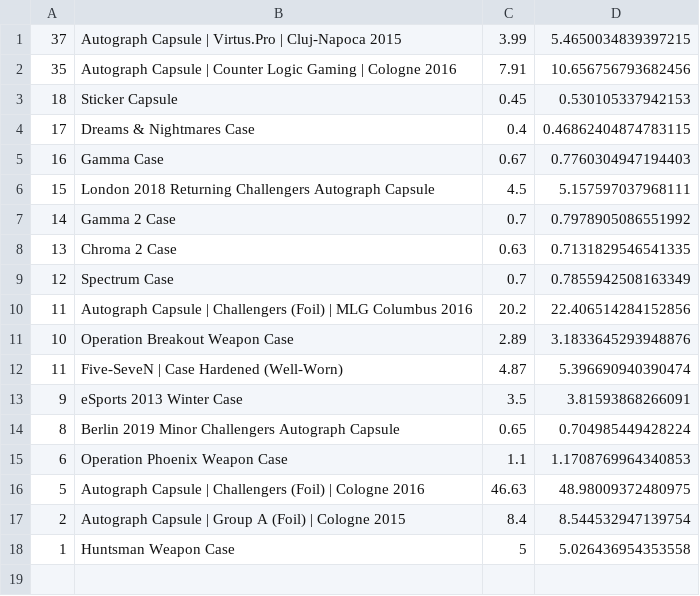
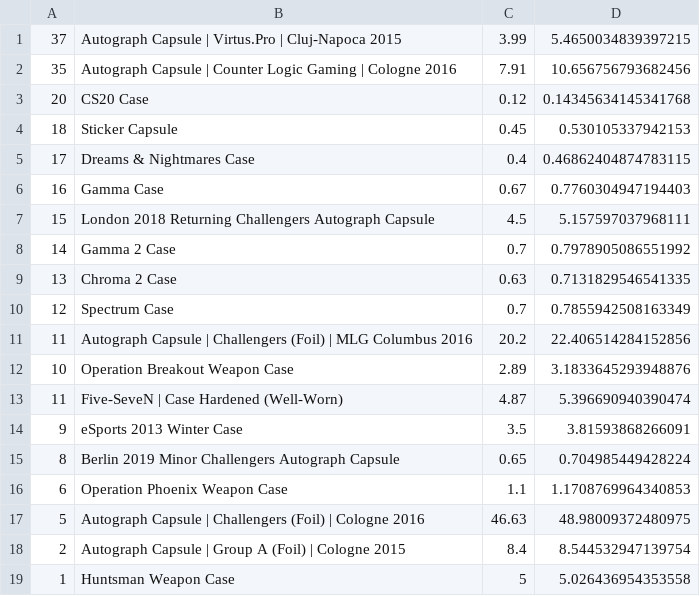
Before and after one commit to AUTACE/Trade_Data, a CSV file: sb_Best_Profit.csv, drawn as a sheet; the diff names each change by its address in the sheet, - before the commit and + after, or states it on an @@ line.

Commit message:
Uploaded via octonode

```diff
--- a/sb_Best_Profit.csv
+++ b/sb_Best_Profit.csv
+row 3: 20 | CS20 Case | 0.12 | 0.14345634145341768
```
